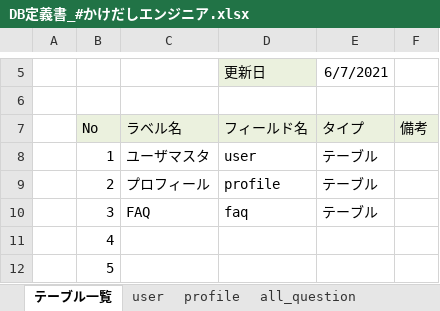
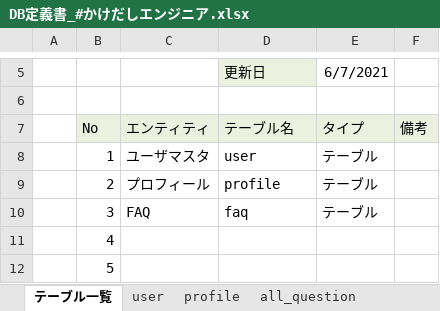
Before and after one commit to DOJO-2021/E-3, an Excel workbook: documents/DB定義書_#かけだしエンジニア.xlsx, sheet テーブル一覧, drawn as a sheet; only a part is shown, gaps mark what is left out; values as stored, in another font and other column widths than the file's, no borders; the diff names each change by its address in the sheet, - before the commit and + after, or states it on an @@ line.

```diff
--- a/documents/DB定義書_#かけだしエンジニア.xlsx (sheet テーブル一覧)
+++ b/documents/DB定義書_#かけだしエンジニア.xlsx (sheet テーブル一覧)
-C7: ラベル名
+C7: エンティティ
-D7: フィールド名
+D7: テーブル名
```
Also changed, not shown: sheet all_question, sheet user, sheet profile.
